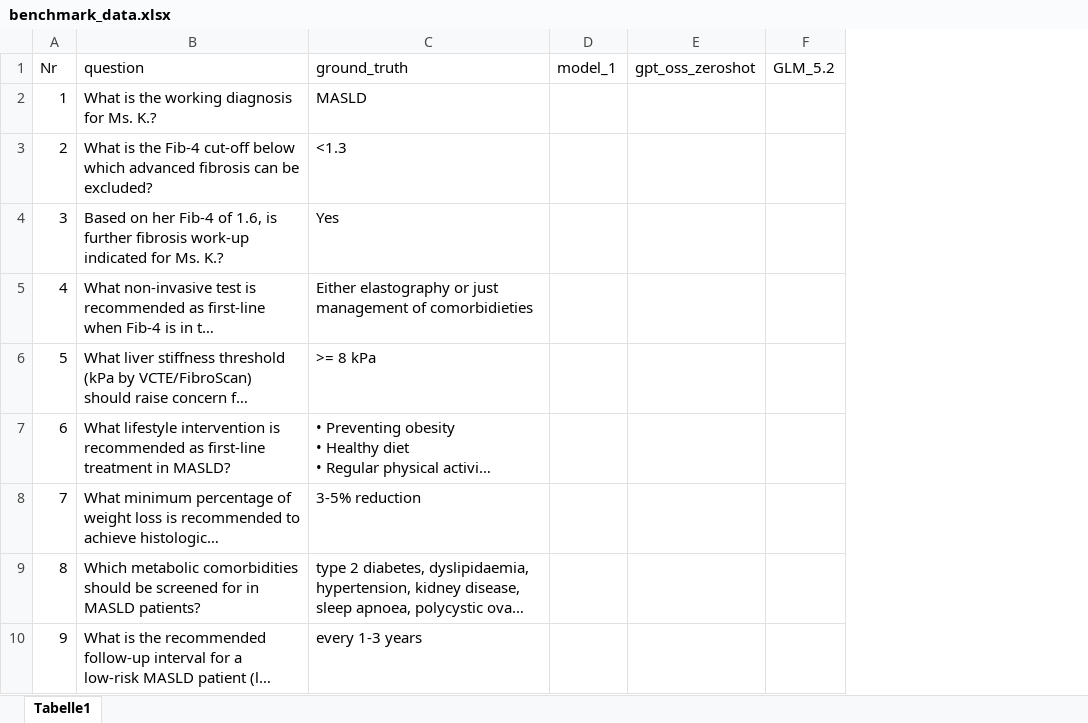
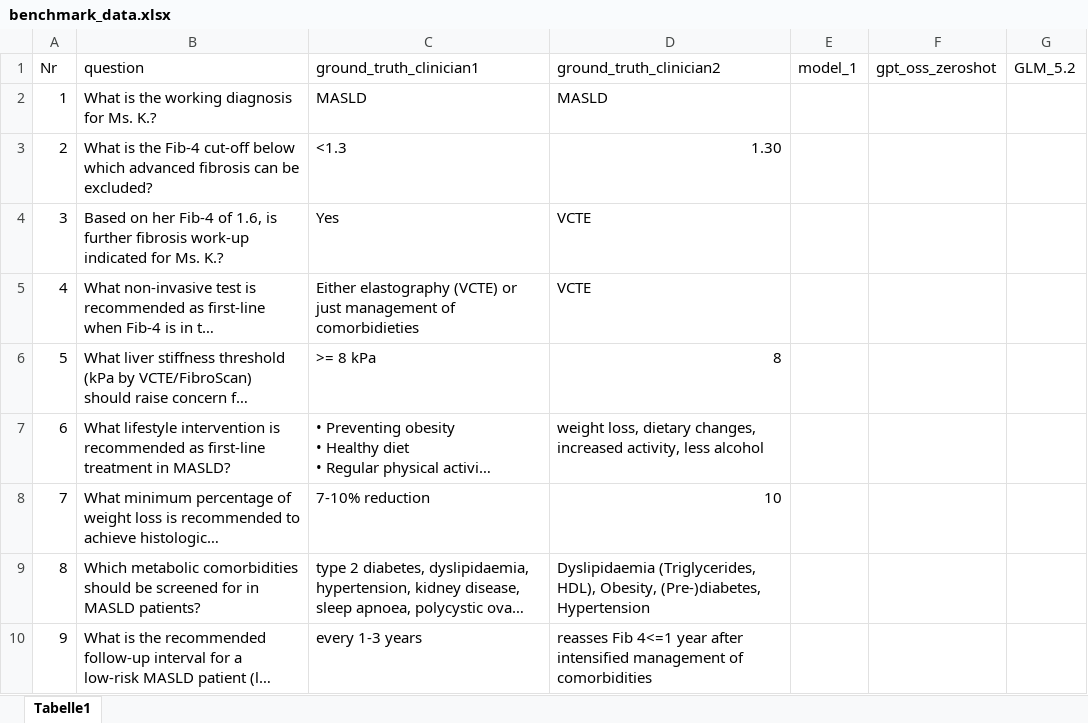
Before and after one commit to JanClusmann/easl_school_material, an Excel workbook: benchmark_data.xlsx, sheet Tabelle1, drawn as a sheet; only a part is shown; long unchanged cells end in …; values as stored, in another font and other column widths than the file's, no borders; the diff names each change by its address in the sheet, - before the commit and + after, or states it on an @@ line.

```diff
--- a/benchmark_data.xlsx (sheet Tabelle1)
+++ b/benchmark_data.xlsx (sheet Tabelle1)
+column D (ground_truth_clinician2), rows 2-10: MASLD | 1.30 | VCTE | VCTE | 8 | weight loss, dietary changes, increased activity, less alcohol | 10 | Dyslipidaemia (Triglycerides, HDL), Obesity, (Pre-)diabetes, Hypertension | reasses Fib 4<=1 year after intensified management of comorbidities
-C1: ground_truth
+C1: ground_truth_clinician1
-C5 (ground_truth_clinician1): Either elastography or just…
+C5 (ground_truth_clinician1): Either elastography (VCTE) or just…
-C8 (ground_truth_clinician1): 3-5% reduction
+C8 (ground_truth_clinician1): 7-10% reduction
```
Also changed, not shown: 4 other files.
